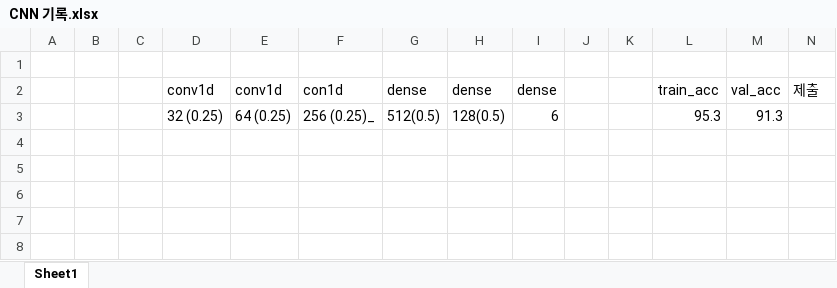
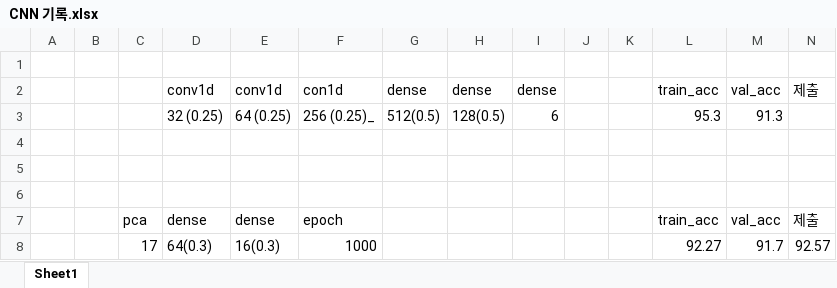
Before and after one commit to dlrgy22/TIL, an Excel workbook: 딥러닝 클라우드/결과 기록/CNN 기록.xlsx, sheet Sheet1, drawn as a sheet; values as stored, in another font and other column widths than the file's, no borders; the diff names each change by its address in the sheet, - before the commit and + after, or states it on an @@ line.

Commit message:
딥러닝 클라우드:

```diff
--- a/딥러닝 클라우드/결과 기록/CNN 기록.xlsx (sheet Sheet1)
+++ b/딥러닝 클라우드/결과 기록/CNN 기록.xlsx (sheet Sheet1)
+row 4: (empty)
+row 5: (empty)
+row 6: (empty)
+row 7:  |  | pca | dense | dense | epoch |  |  |  |  |  | train_acc | val_acc | 제출
+row 8:  |  | 17 | 64(0.3) | 16(0.3) | 1000 |  |  |  |  |  | 92.27 | 91.7 | 92.57
```
Also changed, not shown: 9 other files.
